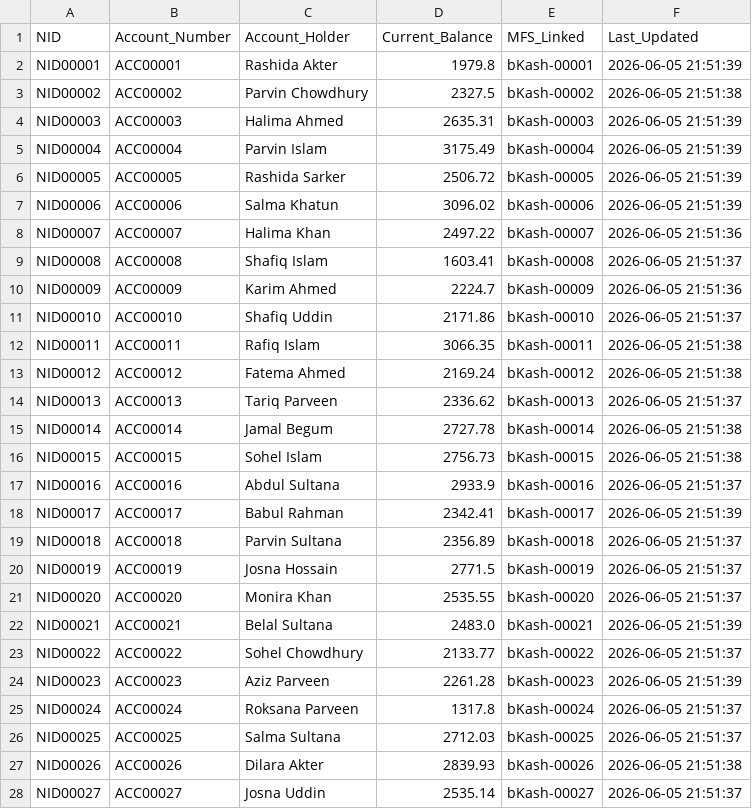
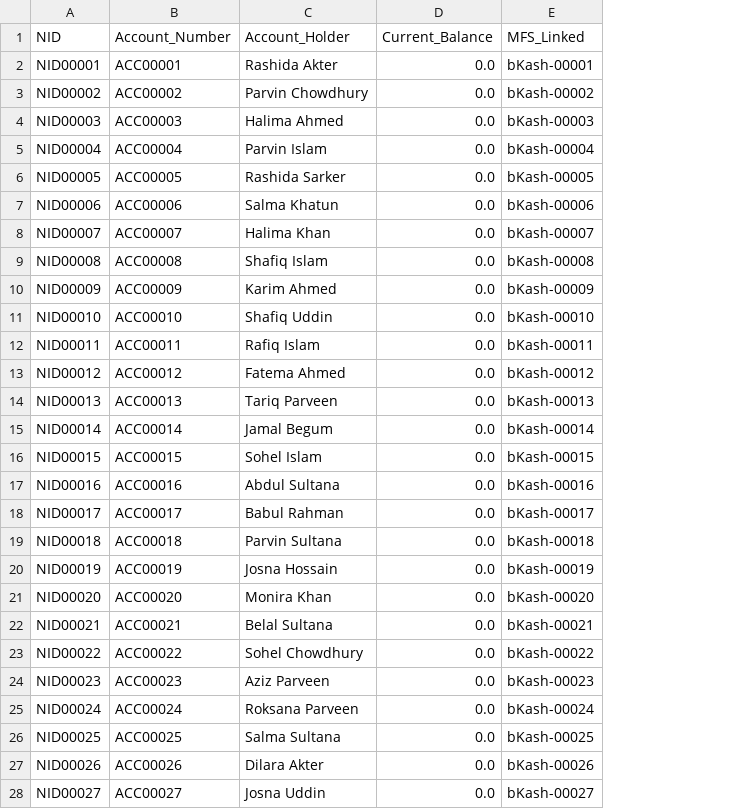
Before and after one commit to CodeCraftRisan/Updated-Blockrelief, a CSV file: data/bank_accounts.csv, drawn as a sheet; only a part is shown; the diff covers the shown part only; the diff names each change by its address in the sheet, - before the commit and + after, or states it on an @@ line.

```diff
--- a/data/bank_accounts.csv
+++ b/data/bank_accounts.csv
-column F (Last_Updated), rows 2-28: 2026-06-05 21:51:39 | 2026-06-05 21:51:38 | 2026-06-05 21:51:39 | 2026-06-05 21:51:39 | 2026-06-05 21:51:39 | 2026-06-05 21:51:39 | 2026-06-05 21:51:36 | 2026-06-05 21:51:37 | 2026-06-05 21:51:36 | 2026-06-05 21:51:37 | 2026-06-05 21:51:38 | 2026-06-05 21:51:38 | 2026-06-05 21:51:37 | 2026-06-05 21:51:38 | 2026-06-05 21:51:38 | 2026-06-05 21:51:37 | 2026-06-05 21:51:39 | 2026-06-05 21:51:37 | 2026-06-05 21:51:37 | 2026-06-05 21:51:37 | 2026-06-05 21:51:39 | 2026-06-05 21:51:37 | 2026-06-05 21:51:39 | 2026-06-05 21:51:37 | 2026-06-05 21:51:37 | 2026-06-05 21:51:38 | 2026-06-05 21:51:37
-D2 (Current_Balance): 1979.8
+D2 (Current_Balance): 0.0
-D3 (Current_Balance): 2327.5
+D3 (Current_Balance): 0.0
-D4 (Current_Balance): 2635.31
+D4 (Current_Balance): 0.0
-D5 (Current_Balance): 3175.49
+D5 (Current_Balance): 0.0
-D6 (Current_Balance): 2506.72
+D6 (Current_Balance): 0.0
-D7 (Current_Balance): 3096.02
+D7 (Current_Balance): 0.0
-D8 (Current_Balance): 2497.22
+D8 (Current_Balance): 0.0
-D9 (Current_Balance): 1603.41
+D9 (Current_Balance): 0.0
-D10 (Current_Balance): 2224.7
+D10 (Current_Balance): 0.0
-D11 (Current_Balance): 2171.86
+D11 (Current_Balance): 0.0
-D12 (Current_Balance): 3066.35
+D12 (Current_Balance): 0.0
-D13 (Current_Balance): 2169.24
+D13 (Current_Balance): 0.0
-D14 (Current_Balance): 2336.62
+D14 (Current_Balance): 0.0
-D15 (Current_Balance): 2727.78
+D15 (Current_Balance): 0.0
-D16 (Current_Balance): 2756.73
+D16 (Current_Balance): 0.0
-D17 (Current_Balance): 2933.9
+D17 (Current_Balance): 0.0
-D18 (Current_Balance): 2342.41
+D18 (Current_Balance): 0.0
-D19 (Current_Balance): 2356.89
+D19 (Current_Balance): 0.0
-D20 (Current_Balance): 2771.5
+D20 (Current_Balance): 0.0
-D21 (Current_Balance): 2535.55
+D21 (Current_Balance): 0.0
-D22 (Current_Balance): 2483.0
+D22 (Current_Balance): 0.0
-D23 (Current_Balance): 2133.77
+D23 (Current_Balance): 0.0
-D24 (Current_Balance): 2261.28
+D24 (Current_Balance): 0.0
-D25 (Current_Balance): 1317.8
+D25 (Current_Balance): 0.0
-D26 (Current_Balance): 2712.03
+D26 (Current_Balance): 0.0
-D27 (Current_Balance): 2839.93
+D27 (Current_Balance): 0.0
-D28 (Current_Balance): 2535.14
+D28 (Current_Balance): 0.0
```
Also changed, not shown: 73 edited cells elsewhere in this file, data/fund_allocation.csv, data/volunteer_input.csv, 20 other files.
